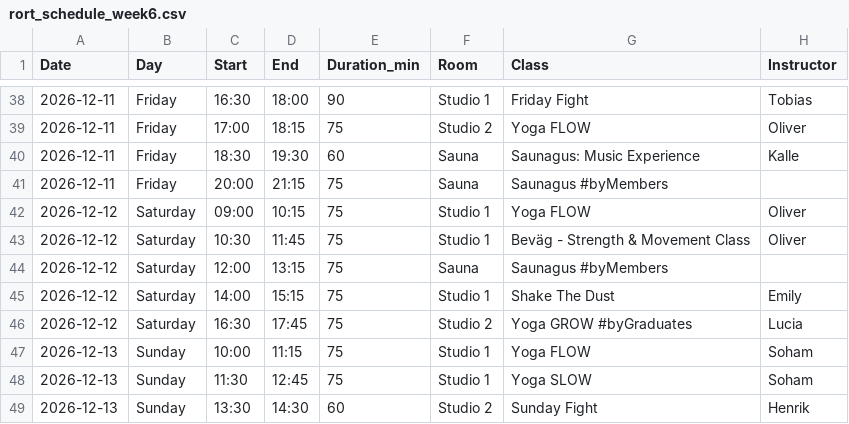
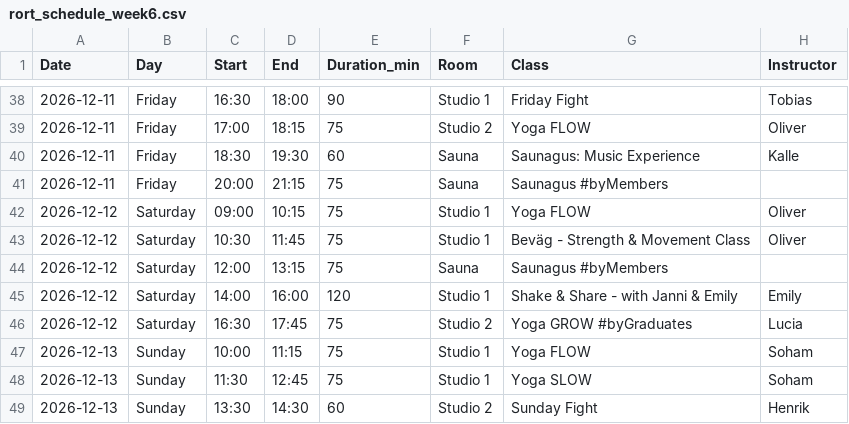
Before and after one commit to FreddyAngelo/rort-calendar, a CSV file: data/rort_schedule_week6.csv, drawn as a sheet; only a part is shown, gaps mark what is left out.

```diff
--- a/data/rort_schedule_week6.csv
+++ b/data/rort_schedule_week6.csv
@@ -44,3 +44,3 @@ Date,Day,Start,End,Duration_min,Room,Class,Instructor
 2026-12-12,Saturday,12:00,13:15,75,Sauna,Saunagus #byMembers,
-2026-12-12,Saturday,14:00,15:15,75,Studio 1,Shake The Dust,Emily
+2026-12-12,Saturday,14:00,16:00,120,Studio 1,Shake & Share - with Janni & Emily,Emily
 2026-12-12,Saturday,16:30,17:45,75,Studio 2,Yoga GROW #byGraduates,Lucia
```
Also changed, not shown: data/rort_schedule_week1.csv, data/rort_schedule_week2.csv.
